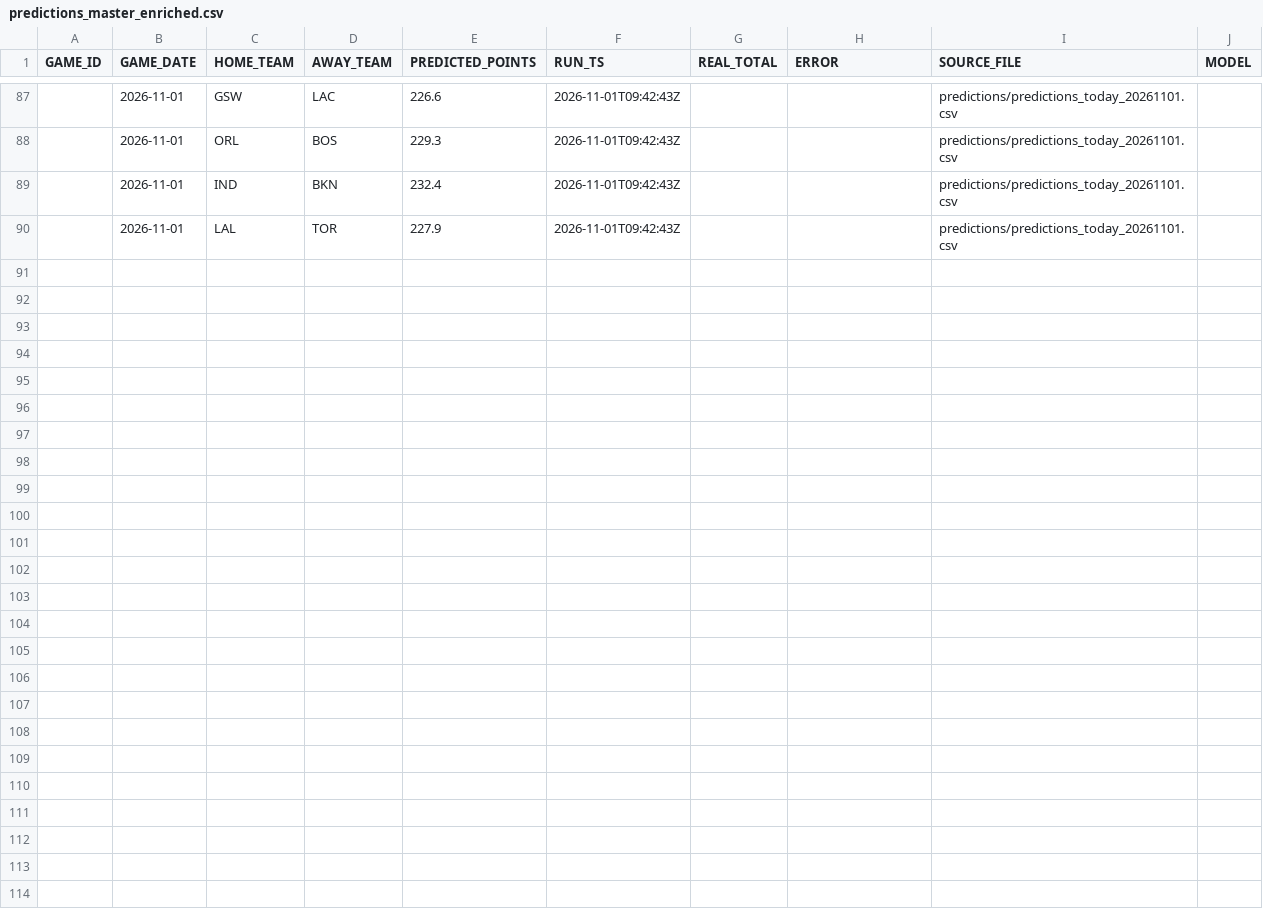
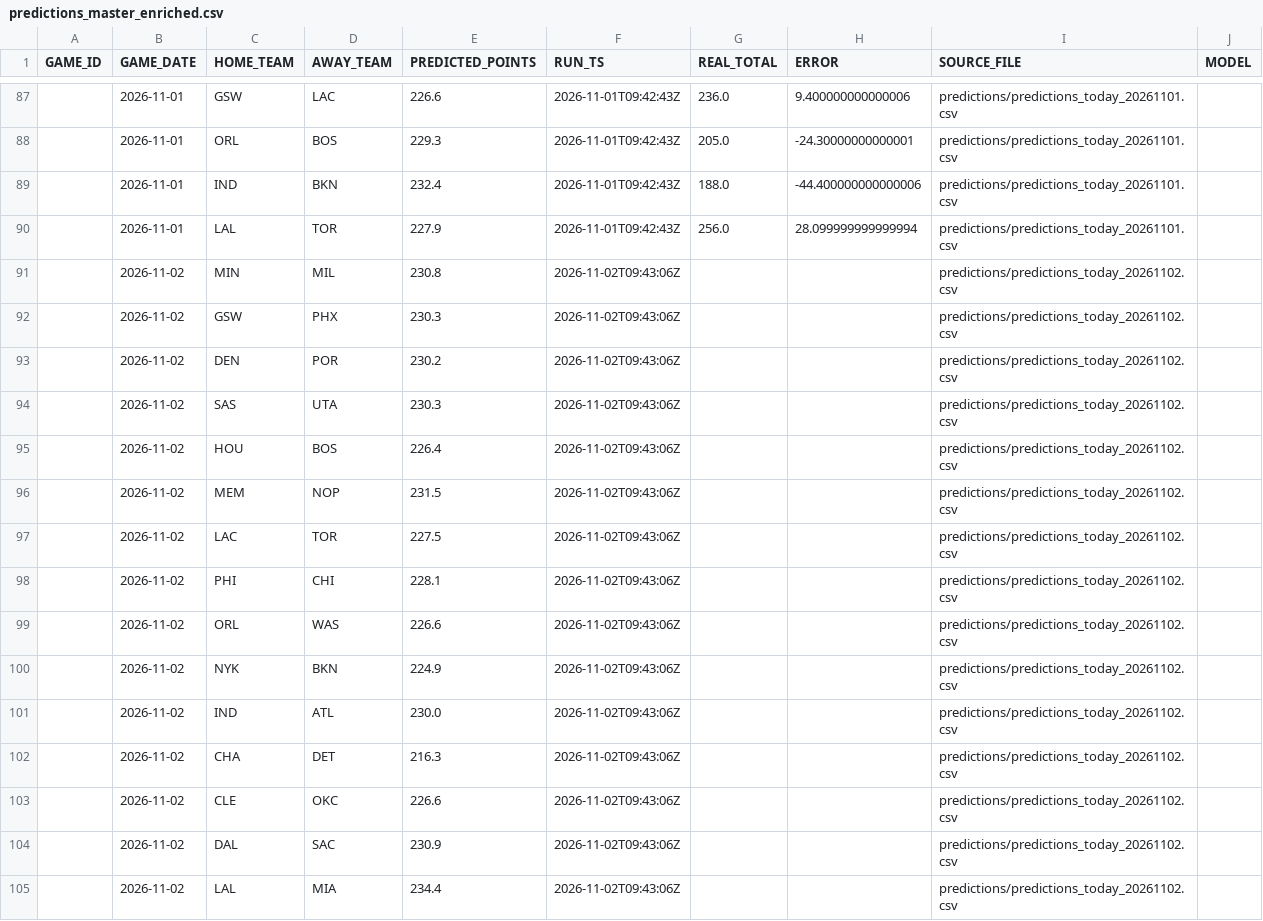
Before and after one commit to lorenzocirla-creator/nba-overunder-pipeline, a CSV file: dati/predictions_master_enriched.csv, drawn as a sheet; only a part is shown, gaps mark what is left out; the diff covers the shown part only.

```diff
--- a/dati/predictions_master_enriched.csv
+++ b/dati/predictions_master_enriched.csv
@@ -87,4 +87,19 @@ GAME_ID,GAME_DATE,HOME_TEAM,AWAY_TEAM,PREDICTED_POINTS,RUN_TS,REAL_TOTAL,ERROR,S
-,2026-11-01,GSW,LAC,226.6,2026-11-01T09:42:43Z,,,predictions/predictions_today_20261101.csv,
-,2026-11-01,ORL,BOS,229.3,2026-11-01T09:42:43Z,,,predictions/predictions_today_20261101.csv,
-,2026-11-01,IND,BKN,232.4,2026-11-01T09:42:43Z,,,predictions/predictions_today_20261101.csv,
-,2026-11-01,LAL,TOR,227.9,2026-11-01T09:42:43Z,,,predictions/predictions_today_20261101.csv,
+,2026-11-01,GSW,LAC,226.6,2026-11-01T09:42:43Z,236.0,9.400000000000006,predictions/predictions_today_20261101.csv,
+,2026-11-01,ORL,BOS,229.3,2026-11-01T09:42:43Z,205.0,-24.30000000000001,predictions/predictions_today_20261101.csv,
+,2026-11-01,IND,BKN,232.4,2026-11-01T09:42:43Z,188.0,-44.400000000000006,predictions/predictions_today_20261101.csv,
+,2026-11-01,LAL,TOR,227.9,2026-11-01T09:42:43Z,256.0,28.099999999999994,predictions/predictions_today_20261101.csv,
+,2026-11-02,MIN,MIL,230.8,2026-11-02T09:43:06Z,,,predictions/predictions_today_20261102.csv,
+,2026-11-02,GSW,PHX,230.3,2026-11-02T09:43:06Z,,,predictions/predictions_today_20261102.csv,
+,2026-11-02,DEN,POR,230.2,2026-11-02T09:43:06Z,,,predictions/predictions_today_20261102.csv,
+,2026-11-02,SAS,UTA,230.3,2026-11-02T09:43:06Z,,,predictions/predictions_today_20261102.csv,
+,2026-11-02,HOU,BOS,226.4,2026-11-02T09:43:06Z,,,predictions/predictions_today_20261102.csv,
+,2026-11-02,MEM,NOP,231.5,2026-11-02T09:43:06Z,,,predictions/predictions_today_20261102.csv,
+,2026-11-02,LAC,TOR,227.5,2026-11-02T09:43:06Z,,,predictions/predictions_today_20261102.csv,
+,2026-11-02,PHI,CHI,228.1,2026-11-02T09:43:06Z,,,predictions/predictions_today_20261102.csv,
+,2026-11-02,ORL,WAS,226.6,2026-11-02T09:43:06Z,,,predictions/predictions_today_20261102.csv,
+,2026-11-02,NYK,BKN,224.9,2026-11-02T09:43:06Z,,,predictions/predictions_today_20261102.csv,
+,2026-11-02,IND,ATL,230.0,2026-11-02T09:43:06Z,,,predictions/predictions_today_20261102.csv,
+,2026-11-02,CHA,DET,216.3,2026-11-02T09:43:06Z,,,predictions/predictions_today_20261102.csv,
+,2026-11-02,CLE,OKC,226.6,2026-11-02T09:43:06Z,,,predictions/predictions_today_20261102.csv,
+,2026-11-02,DAL,SAC,230.9,2026-11-02T09:43:06Z,,,predictions/predictions_today_20261102.csv,
+,2026-11-02,LAL,MIA,234.4,2026-11-02T09:43:06Z,,,predictions/predictions_today_20261102.csv,
```
Also changed, not shown: 56 moved rows elsewhere in this file, dati/dataset_closing.csv, dati/dataset_injuries.csv, 11 other files.
